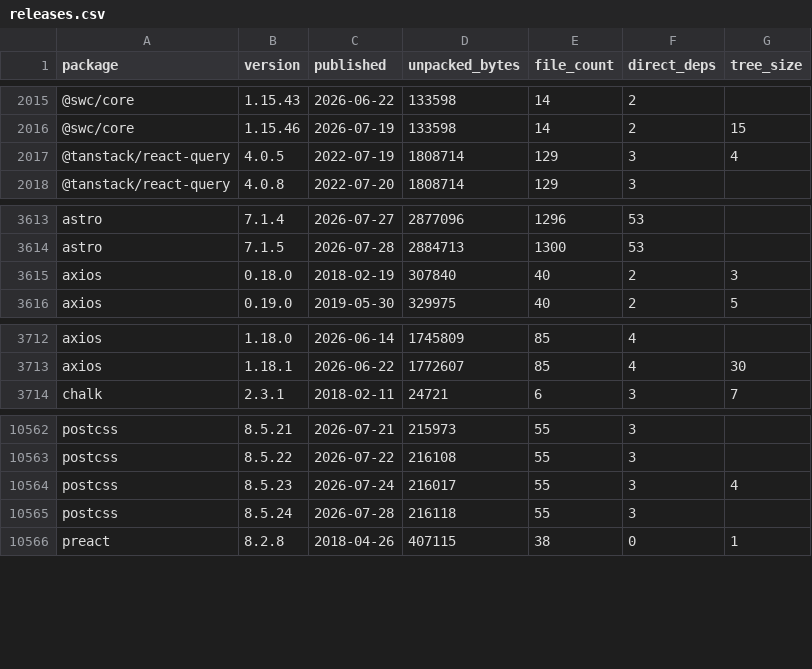
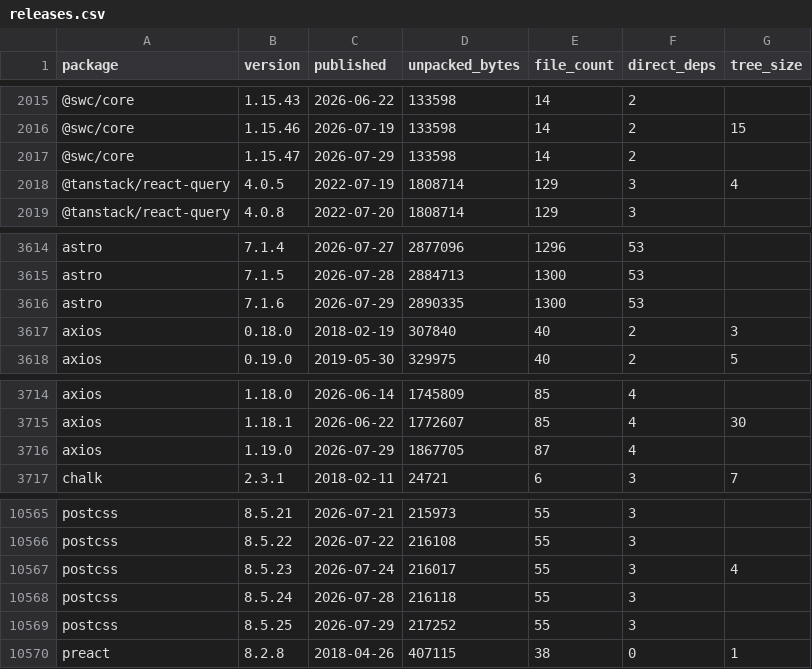
Before and after one commit to shwetankg07/great-consolidation, a CSV file: data/releases.csv, drawn as a sheet; only a part is shown, gaps mark what is left out; the diff names each change by its address in the sheet, - before the commit and + after, or states it on an @@ line.

Commit message:
2026-07-29: 83 packages, 4 new releases

```diff
--- a/data/releases.csv
+++ b/data/releases.csv
+row 2017: @swc/core | 1.15.47 | 2026-07-29 | 133598 | 14 | 2
+row 3616: astro | 7.1.6 | 2026-07-29 | 2890335 | 1300 | 53
+row 3716: axios | 1.19.0 | 2026-07-29 | 1867705 | 87 | 4
+row 10569: postcss | 8.5.25 | 2026-07-29 | 217252 | 55 | 3
```
Also changed, not shown: data/daily.csv, 1 other file.
